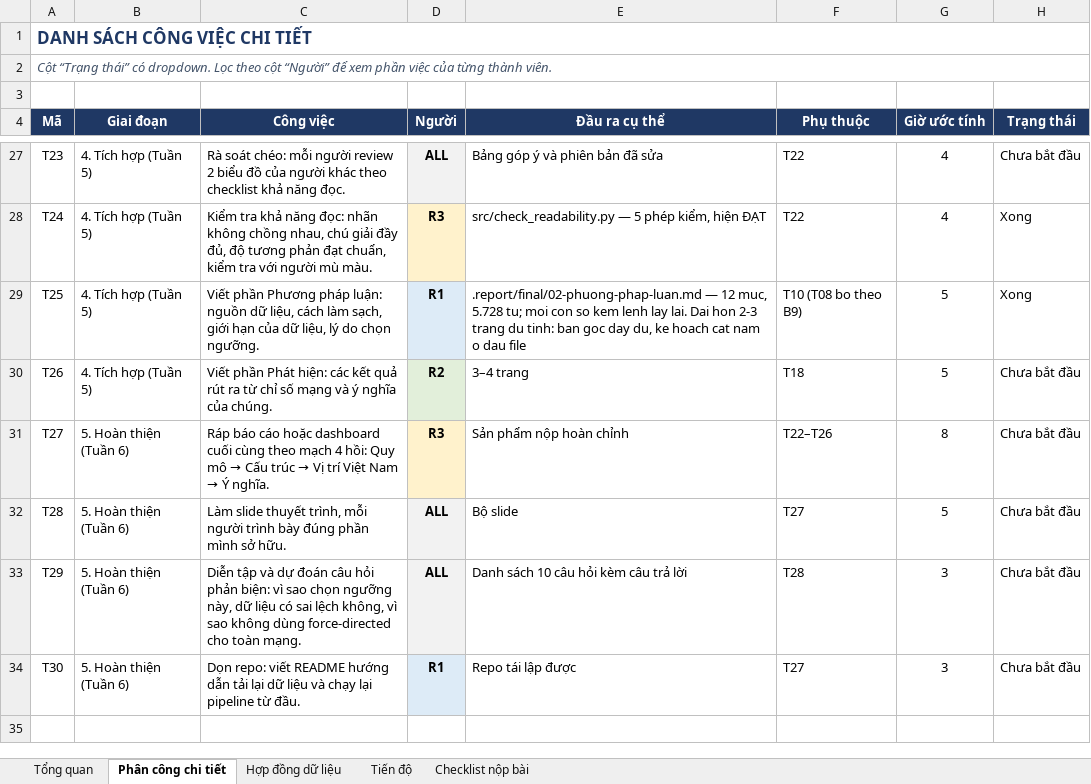
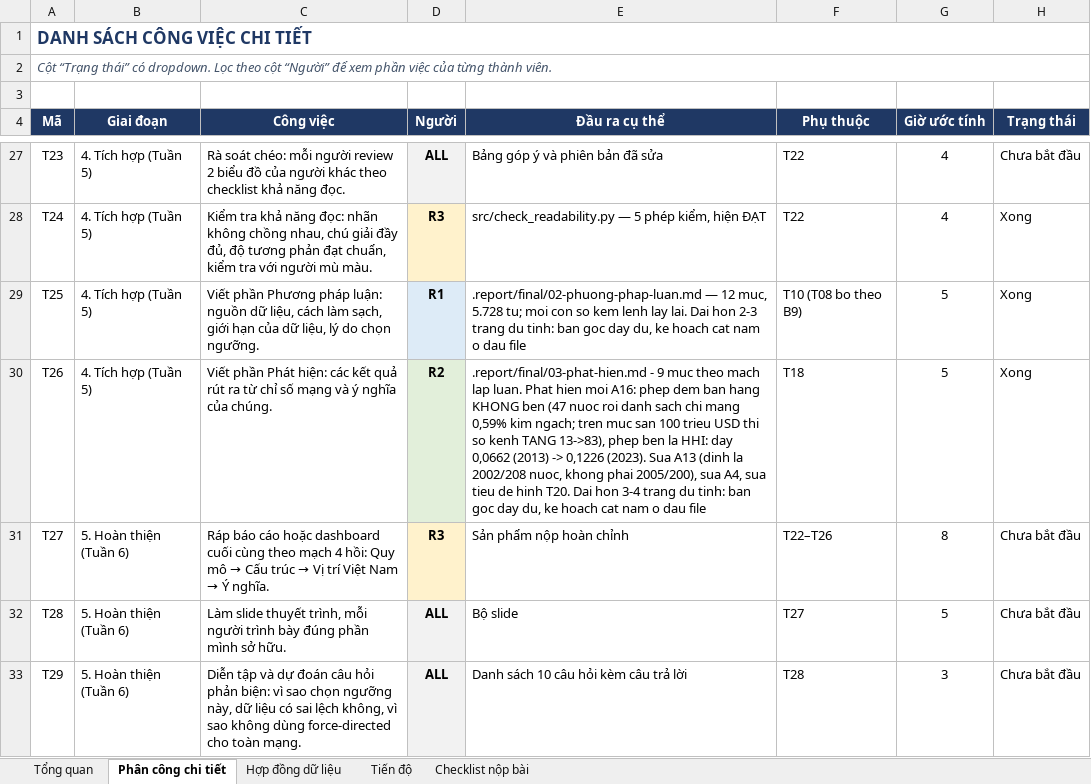
Before and after one commit to Dr-Vphuc/global-ecom, an Excel workbook: phan-cong-cong-viec.xlsx, sheet Phân công chi tiết, drawn as a sheet; only a part is shown, gaps mark what is left out; the shorter side is filled out with more unchanged rows; values as stored, in another font and other column widths than the file's, no borders; the diff names each change by its address in the sheet, - before the commit and + after, or states it on an @@ line.

```diff
--- a/phan-cong-cong-viec.xlsx (sheet Phân công chi tiết)
+++ b/phan-cong-cong-viec.xlsx (sheet Phân công chi tiết)
-E30 (Đầu ra cụ thể): 3–4 trang
+E30 (Đầu ra cụ thể): .report/final/03-phat-hien.md - 9 muc theo mach lap luan. Phat hien moi A16: phep dem ban hang KHONG ben (47 nuoc roi danh sach chi mang 0,59% kim ngach; tren muc san 100 trieu USD thi so kenh TANG 13->83), phep ben la HHI: day 0,0662 (2013) -> 0,1226 (2023). Sua A13 (dinh la 2002/208 nuoc, khong phai 2005/200), sua A4, sua tieu de hinh T20. Dai hon 3-4 trang du tinh: ban goc day du, ke hoach cat nam o dau file
-H30 (Trạng thái): Chưa bắt đầu
+H30 (Trạng thái): Xong
```
Also changed, not shown: 5 other files.
